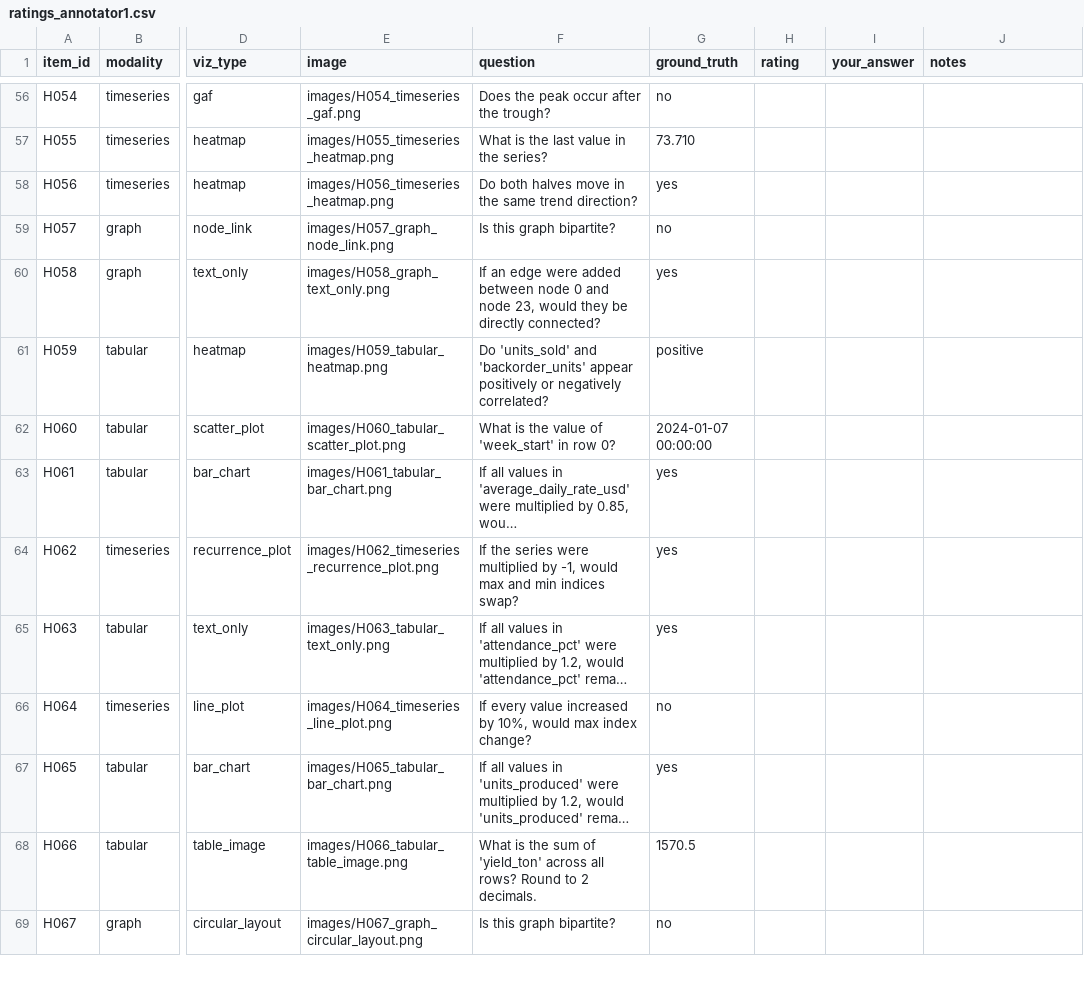
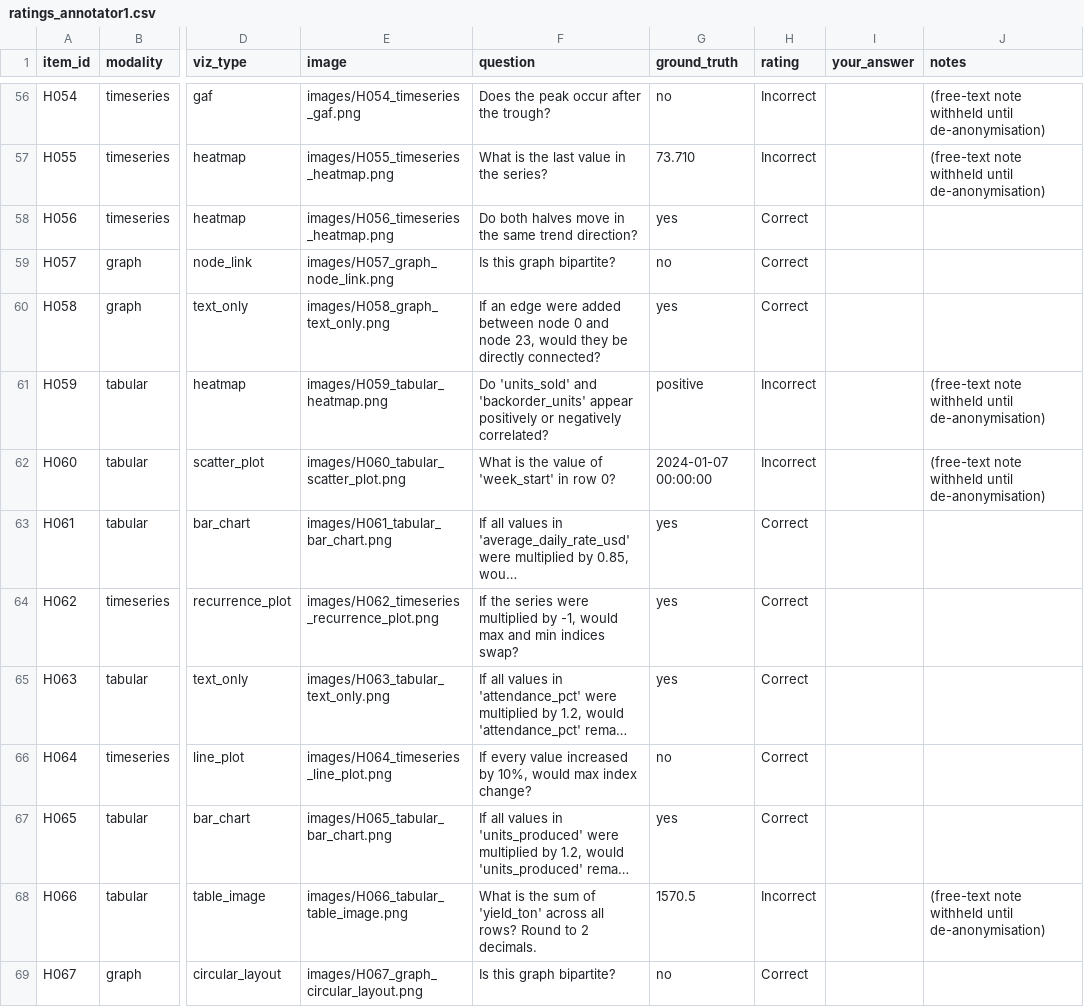
Before and after one commit to anon-nobody/StructViz-Bench, a CSV file: human_eval_package/ratings_annotator1.csv, drawn as a sheet; only a part is shown, gaps mark what is left out; long unchanged cells end in …; the diff covers the shown part only; the diff names each change by its address in the sheet, - before the commit and + after, or states it on an @@ line.

```diff
--- a/human_eval_package/ratings_annotator1.csv
+++ b/human_eval_package/ratings_annotator1.csv
-H56:H57 (rating): (empty)
+H56:H57 (rating): Incorrect
-J56:J57 (notes): (empty)
+J56:J57 (notes): (free-text note withheld until de-anonymisation)
-H58:H60 (rating): (empty)
+H58:H60 (rating): Correct
-H61:H62 (rating): (empty)
+H61:H62 (rating): Incorrect
-J61:J62 (notes): (empty)
+J61:J62 (notes): (free-text note withheld until de-anonymisation)
-H63:H67 (rating): (empty)
+H63:H67 (rating): Correct
-H68 (rating): (empty)
+H68 (rating): Incorrect
-J68 (notes): (empty)
+J68 (notes): (free-text note withheld until de-anonymisation)
-H69 (rating): (empty)
+H69 (rating): Correct
```
Also changed, not shown: 138 edited cells elsewhere in this file, human_eval_package/ratings_annotator2.csv, 1 other file.
